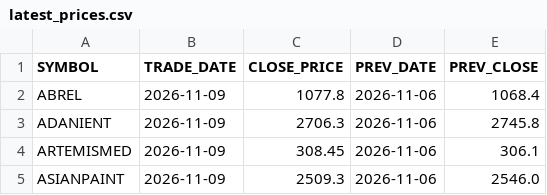
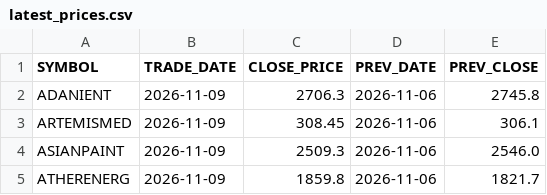
Before and after one commit to popeye1281/stocks-dashboard, a CSV file: data/latest_prices.csv, drawn as a sheet; only a part is shown; the shorter side is filled out with more unchanged rows; the diff names each change by its address in the sheet, - before the commit and + after, or states it on an @@ line.

```diff
--- a/data/latest_prices.csv
+++ b/data/latest_prices.csv
-row 2: ABREL | 2026-11-09 | 1077.8 | 2026-11-06 | 1068.4
```
